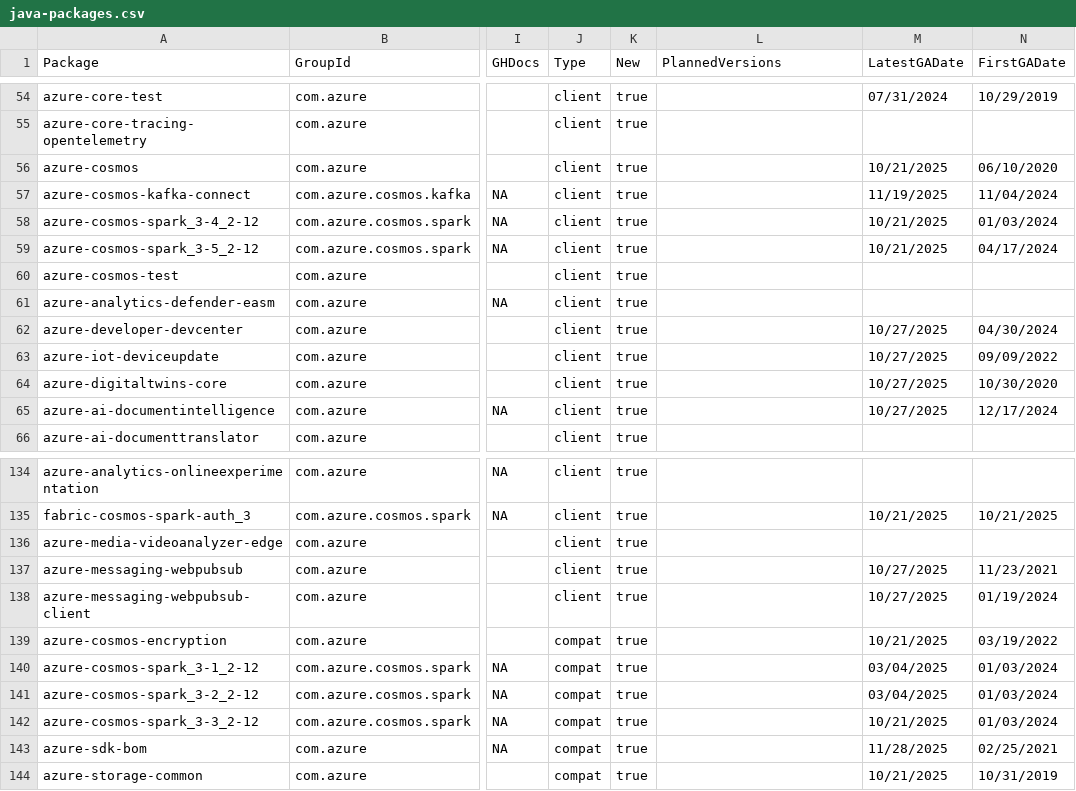
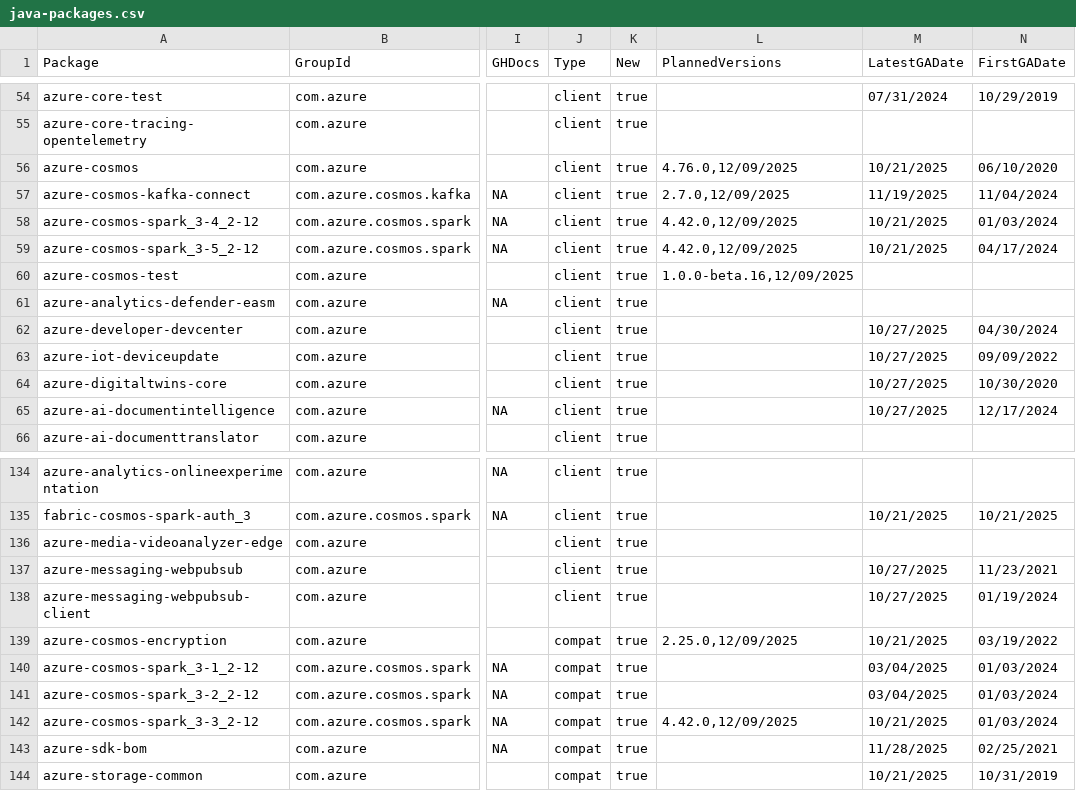
Before and after one commit to Azure/azure-sdk, a CSV file: _data/releases/latest/java-packages.csv, drawn as a sheet; only a part is shown, gaps mark what is left out; the diff names each change by its address in the sheet, - before the commit and + after, or states it on an @@ line.

Commit message:
Update package index with latest published versions (#9460)

```diff
--- a/_data/releases/latest/java-packages.csv
+++ b/_data/releases/latest/java-packages.csv
-L56 (PlannedVersions): (empty)
+L56 (PlannedVersions): 4.76.0,12/09/2025
-L57 (PlannedVersions): (empty)
+L57 (PlannedVersions): 2.7.0,12/09/2025
-L58:L59 (PlannedVersions): (empty)
+L58:L59 (PlannedVersions): 4.42.0,12/09/2025
-L60 (PlannedVersions): (empty)
+L60 (PlannedVersions): 1.0.0-beta.16,12/09/2025
-L139 (PlannedVersions): (empty)
+L139 (PlannedVersions): 2.25.0,12/09/2025
-L142 (PlannedVersions): (empty)
+L142 (PlannedVersions): 4.42.0,12/09/2025
```
Also changed, not shown: _data/releases/latest/go-packages.csv, _data/releases/latest/python-packages.csv.
